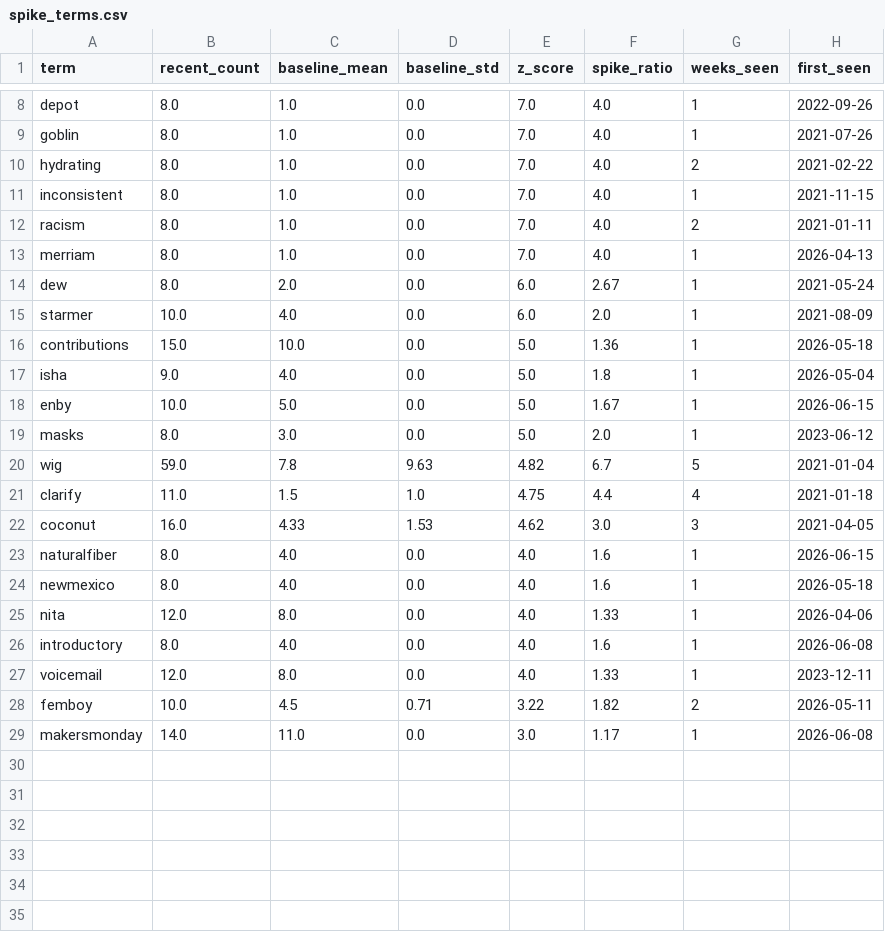
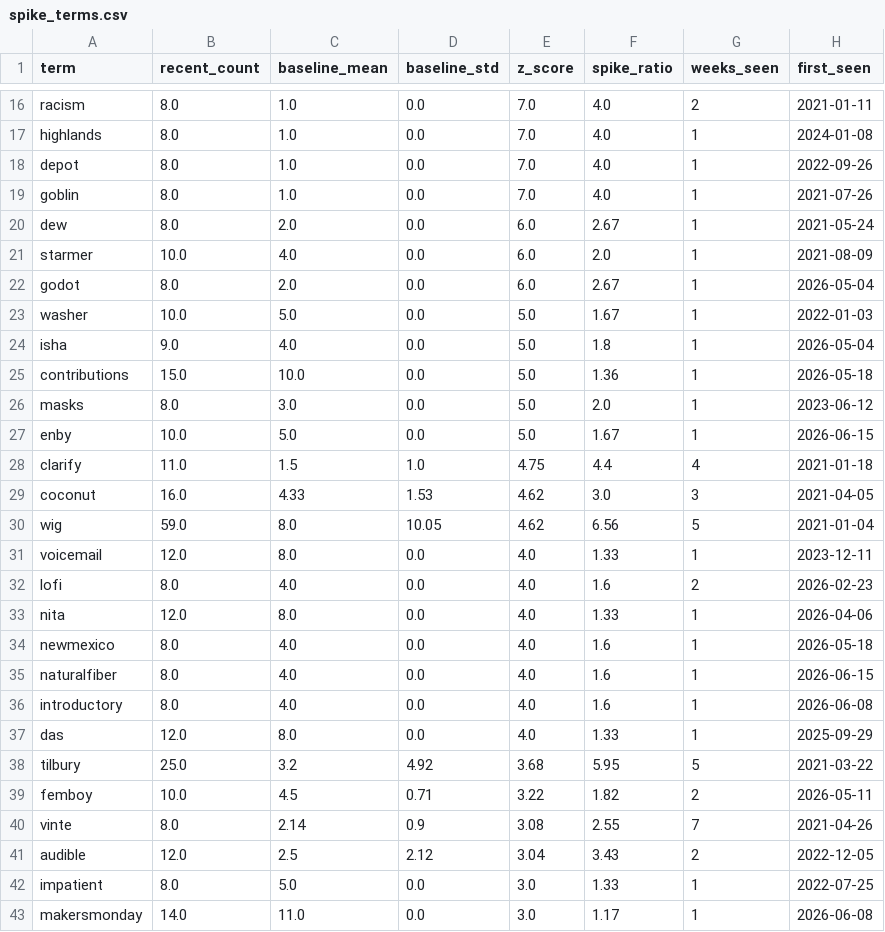
Before and after one commit to yuliaababiy/fashion-trends-monitor, a CSV file: reports/metrics/spike_terms.csv, drawn as a sheet; only a part is shown, gaps mark what is left out; removed rows and columns are numbered as before the commit, all else as after; the diff covers the shown part only; the diff names each change by its address in the sheet, - before the commit and + after, or states it on an @@ line.

Commit message:
chore(daily): update data + metrics [skip ci]

```diff
--- a/reports/metrics/spike_terms.csv
+++ b/reports/metrics/spike_terms.csv
@@ row 12 moved to row 16: racism @@
+row 17: highlands | 8.0 | 1.0 | 0.0 | 7.0 | 4.0 | 1 | 2024-01-08
@@ row 10 moved to row 14: hydrating @@
@@ row 11 moved to row 13: inconsistent @@
@@ row 13 moved to row 15: merriam @@
+row 22: godot | 8.0 | 2.0 | 0.0 | 6.0 | 2.67 | 1 | 2026-05-04
+row 23: washer | 10.0 | 5.0 | 0.0 | 5.0 | 1.67 | 1 | 2022-01-03
@@ row 17 moved to row 24: isha @@
@@ row 19 moved to row 26: masks @@
-row 20: wig | 59.0 | 7.8 | 9.63 | 4.82 | 6.7 | 5 | 2021-01-04
+row 30: wig | 59.0 | 8.0 | 10.05 | 4.62 | 6.56 | 5 | 2021-01-04
+row 31: voicemail | 12.0 | 8.0 | 0.0 | 4.0 | 1.33 | 1 | 2023-12-11
+row 32: lofi | 8.0 | 4.0 | 0.0 | 4.0 | 1.6 | 2 | 2026-02-23
@@ row 25 moved to row 33: nita @@
@@ row 24 moved to row 34: newmexico @@
-A37 (term): voicemail
+A37 (term): das
-H37 (first_seen): 2023-12-11
+H37 (first_seen): 2025-09-29
+row 38: tilbury | 25.0 | 3.2 | 4.92 | 3.68 | 5.95 | 5 | 2021-03-22
+row 40: vinte | 8.0 | 2.14 | 0.9 | 3.08 | 2.55 | 7 | 2021-04-26
+row 41: audible | 12.0 | 2.5 | 2.12 | 3.04 | 3.43 | 2 | 2022-12-05
+row 42: impatient | 8.0 | 5.0 | 0.0 | 3.0 | 1.33 | 1 | 2022-07-25
```
Also changed, not shown: 7 added rows and 2 removed rows elsewhere in this file, reports/metrics/forecast_metrics.csv, reports/metrics/forecast_metrics_summary.csv, 8 other files.
